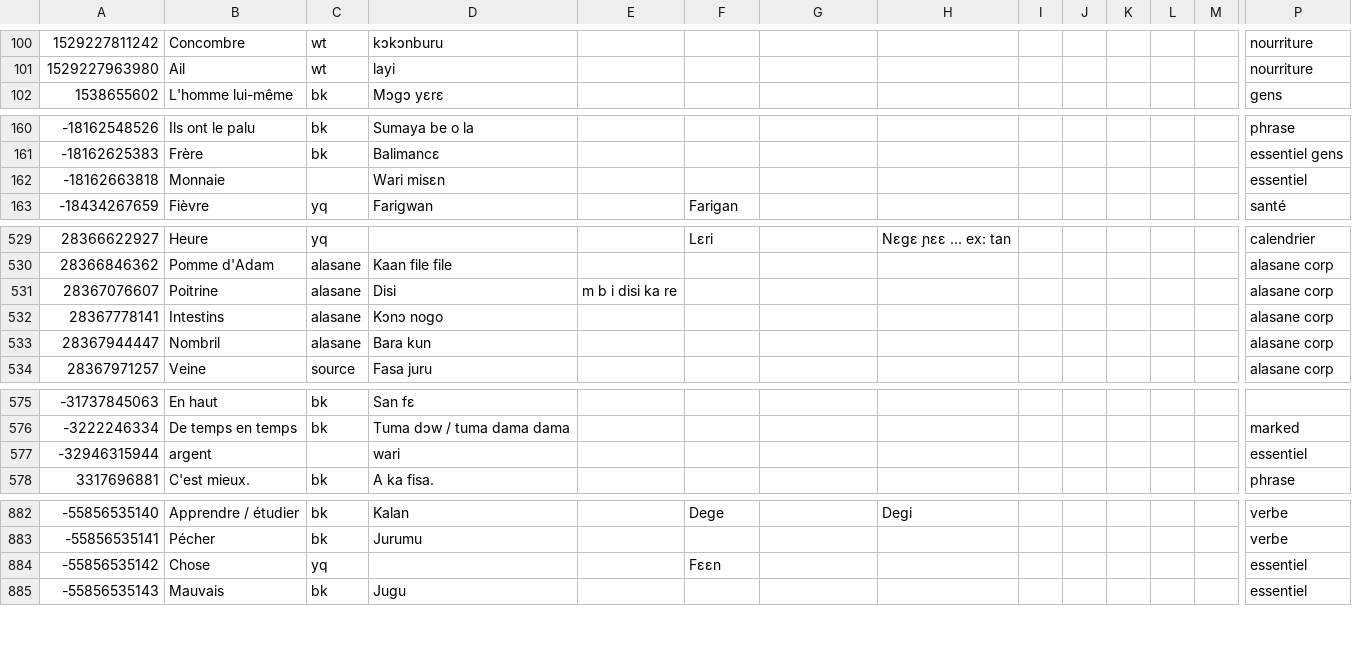
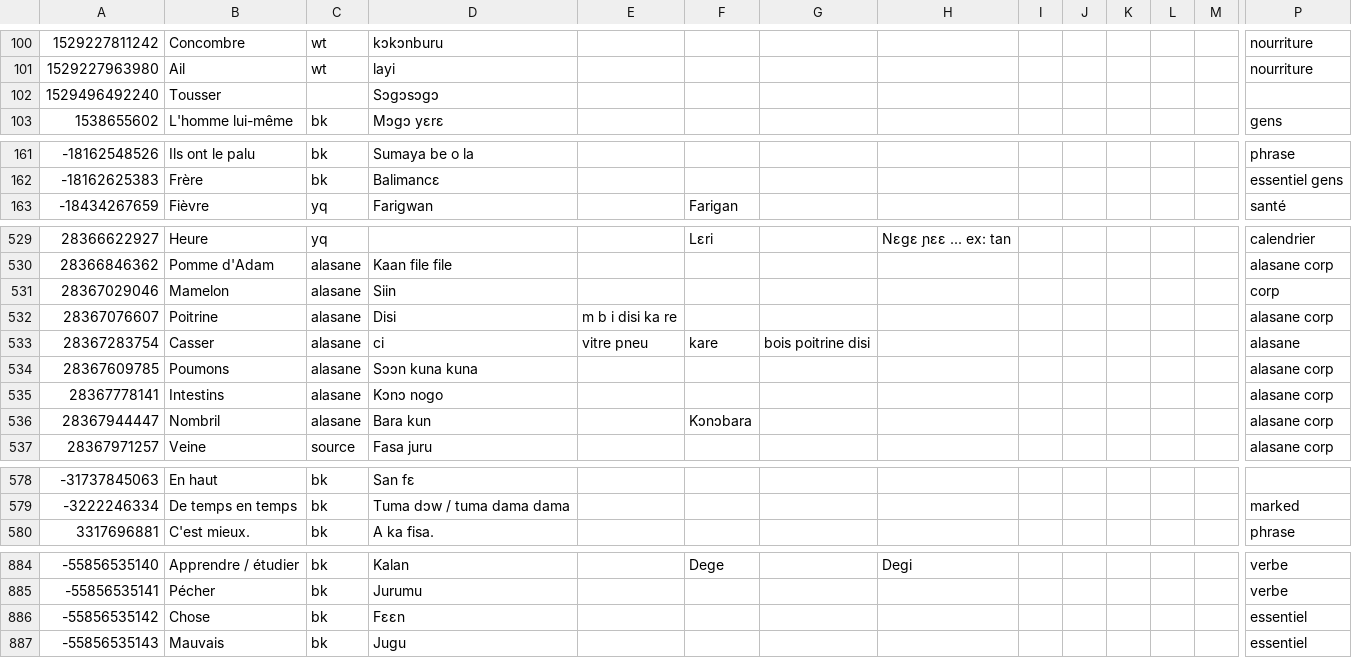
Before and after one commit to boydkelly/stage, a TSV file: static/download/Jula-Vocab.tsv, drawn as a sheet; only a part is shown, gaps mark what is left out; removed rows and columns are numbered as before the commit, all else as after; rows hold the shown columns only; the diff covers the shown part only; the diff names each change by its address in the sheet, - before the commit and + after, or states it on an @@ line.

```diff
--- a/static/download/Jula-Vocab.tsv
+++ b/static/download/Jula-Vocab.tsv
+row 102: 1529496492240 | Tousser |  | Sɔgɔsɔgɔ
-row 162: -18162663818 | Monnaie |  | Wari misɛn |  |  |  |  |  |  |  |  |  | essentiel
+row 531: 28367029046 | Mamelon | alasane | Siin |  |  |  |  |  |  |  |  |  | corp
+row 533: 28367283754 | Casser | alasane | ci | vitre pneu | kare | bois poitrine disi |  |  |  |  |  |  | alasane
+row 534: 28367609785 | Poumons | alasane | Sɔɔn kuna kuna |  |  |  |  |  |  |  |  |  | alasane corp
-F536: (empty)
+F536: Kɔnɔbara
-row 577: -32946315944 | argent |  | wari |  |  |  |  |  |  |  |  |  | essentiel
-C886: yq
+C886: bk
-D886: (empty)
+D886: Fɛɛn
-F886: Fɛɛn
+F886: (empty)
```
Also changed, not shown: 1 removed row and 2 edited cells elsewhere in this file, static/download/Jula-WT.tsv.
